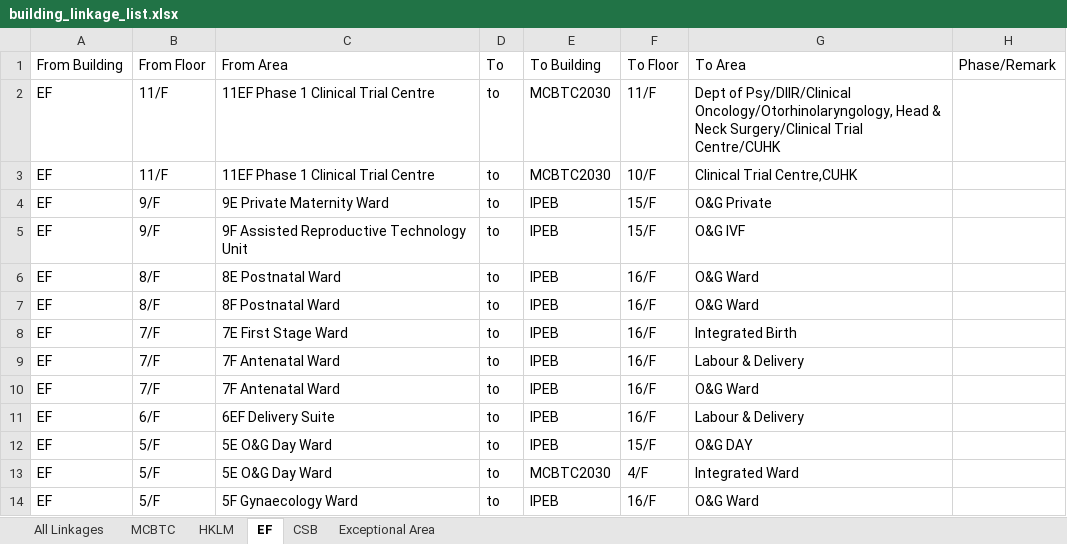
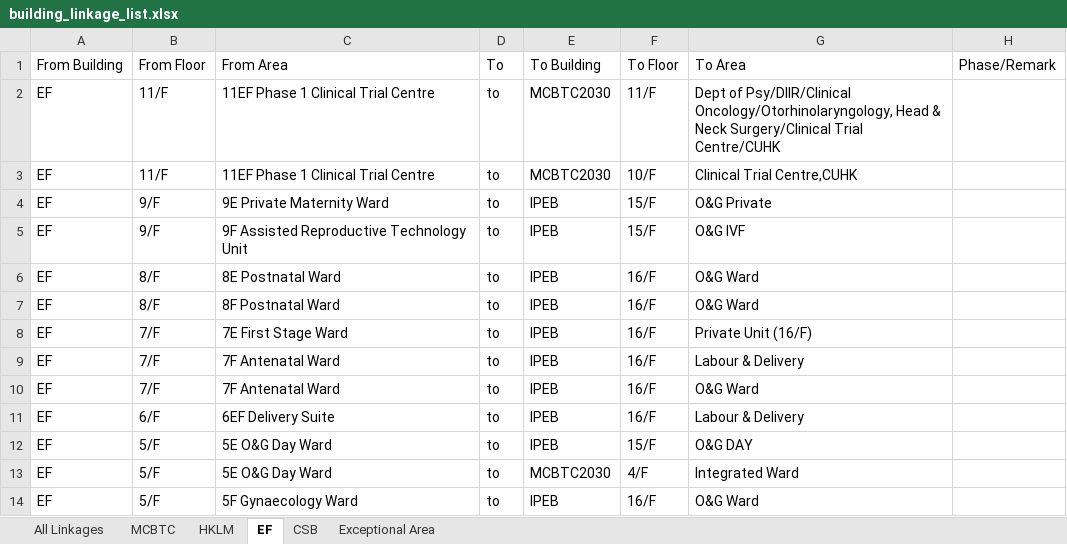
Before and after one commit to wilsonlcf1216-lab/twins-tower, an Excel workbook: building_linkage_list.xlsx, sheet EF, drawn as a sheet; only a part is shown; values as stored, in another font and other column widths than the file's, no borders; the diff names each change by its address in the sheet, - before the commit and + after, or states it on an @@ line.

```diff
--- a/building_linkage_list.xlsx (sheet EF)
+++ b/building_linkage_list.xlsx (sheet EF)
-G8: Integrated Birth
+G8: Private Unit (16/F)
```
Also changed, not shown: sheet All Linkages, sheet MCBTC, sheet Exceptional Area, sheet HKLM, 3 other files.
